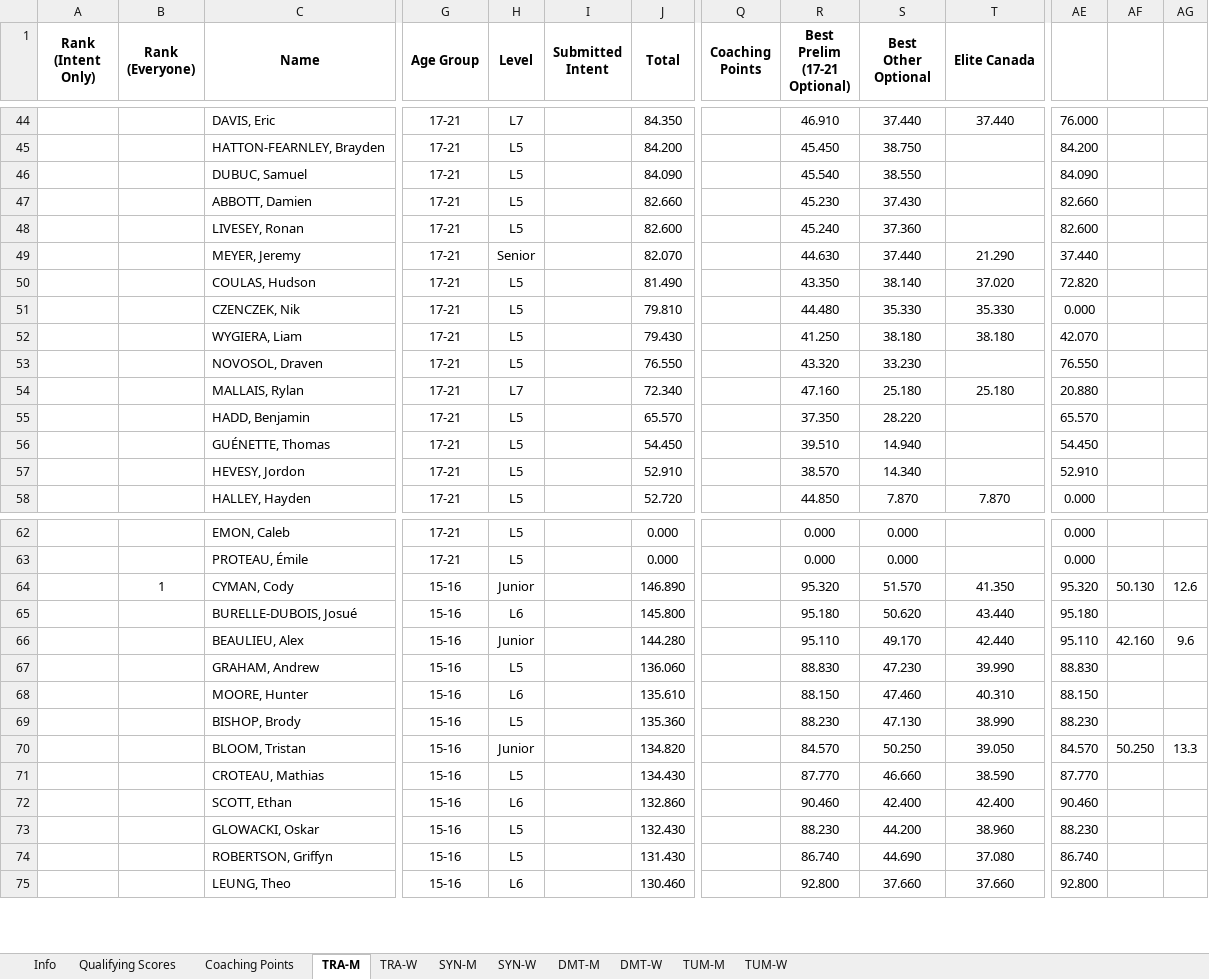
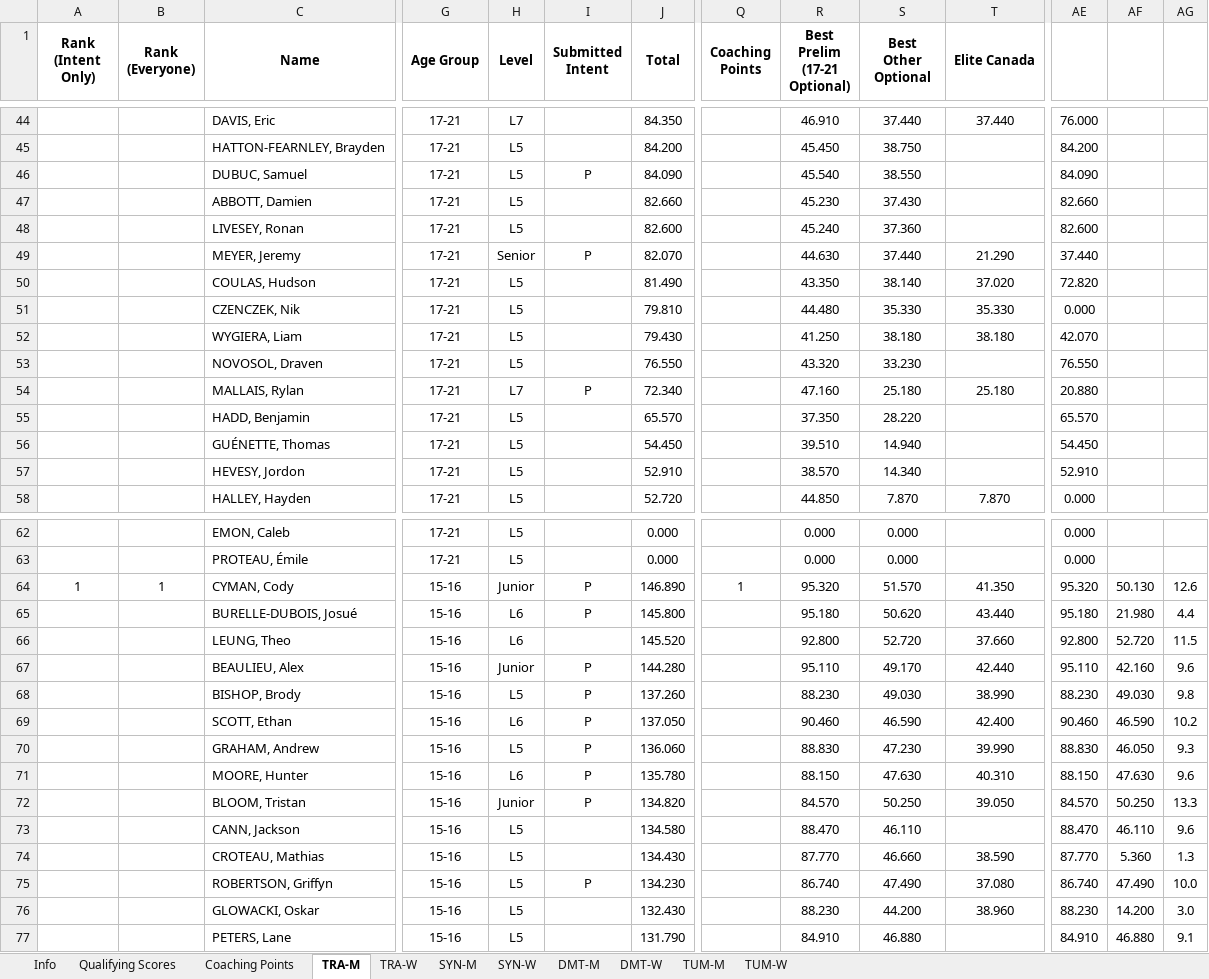
Before and after one commit to trampolinecanada/rankinglists, an Excel workbook: WAGC Ranking.xlsm, sheet TRA-M, drawn as a sheet; only a part is shown, gaps mark what is left out; values as stored, in another font and other column widths than the file's, no borders; conditional formats not drawn; removed rows and columns are numbered as before the commit, all else as after; rows hold the shown columns only; the diff covers the shown part only; the diff names each change by its address in the sheet, - before the commit and + after, or states it on an @@ line.

Commit message:
Bug fixes and intent

```diff
--- a/WAGC Ranking.xlsm (sheet TRA-M)
+++ b/WAGC Ranking.xlsm (sheet TRA-M)
-I46 (Submitted Intent): (empty)
+I46 (Submitted Intent): P
-I49 (Submitted Intent): (empty)
+I49 (Submitted Intent): P
-I54 (Submitted Intent): (empty)
+I54 (Submitted Intent): P
-A64 (Rank (Intent Only)): (empty)
+A64 (Rank (Intent Only)): 1
-I64:I65 (Submitted Intent): (empty)
+I64:I65 (Submitted Intent): P
-Q64 (Coaching Points): (empty)
+Q64 (Coaching Points): 1
-AF65: (empty)
+AF65: 21.980
-AG65: (empty)
+AG65: 4.4
+row 66:  |  | LEUNG, Theo | 15-16 | L6 |  | 145.520 |  | 92.800 | 52.720 | 37.660 | 92.800 | 52.720 | 11.5
-I67 (Submitted Intent): (empty)
+I67 (Submitted Intent): P
+row 68:  |  | BISHOP, Brody | 15-16 | L5 | P | 137.260 |  | 88.230 | 49.030 | 38.990 | 88.230 | 49.030 | 9.8
+row 69:  |  | SCOTT, Ethan | 15-16 | L6 | P | 137.050 |  | 90.460 | 46.590 | 42.400 | 90.460 | 46.590 | 10.2
-I70:I71 (Submitted Intent): (empty)
+I70:I71 (Submitted Intent): P
-AF70: (empty)
+AF70: 46.050
-AG70: (empty)
+AG70: 9.3
-J71 (Total): 135.610
+J71 (Total): 135.780
-S71 (Best Other Optional): 47.460
+S71 (Best Other Optional): 47.630
-AF71: (empty)
+AF71: 47.630
-AG71: (empty)
+AG71: 9.6
-row 69:  |  | BISHOP, Brody | 15-16 | L5 |  | 135.360 |  | 88.230 | 47.130 | 38.990 | 88.230
-I72 (Submitted Intent): (empty)
+I72 (Submitted Intent): P
+row 73:  |  | CANN, Jackson | 15-16 | L5 |  | 134.580 |  | 88.470 | 46.110 |  | 88.470 | 46.110 | 9.6
-AF74: (empty)
+AF74: 5.360
-AG74: (empty)
+AG74: 1.3
-row 72:  |  | SCOTT, Ethan | 15-16 | L6 |  | 132.860 |  | 90.460 | 42.400 | 42.400 | 90.460
+row 75:  |  | ROBERTSON, Griffyn | 15-16 | L5 | P | 134.230 |  | 86.740 | 47.490 | 37.080 | 86.740 | 47.490 | 10.0
-AF76: (empty)
+AF76: 14.200
-AG76: (empty)
+AG76: 3.0
-row 74:  |  | ROBERTSON, Griffyn | 15-16 | L5 |  | 131.430 |  | 86.740 | 44.690 | 37.080 | 86.740
-row 75:  |  | LEUNG, Theo | 15-16 | L6 |  | 130.460 |  | 92.800 | 37.660 | 37.660 | 92.800
+row 77:  |  | PETERS, Lane | 15-16 | L5 |  | 131.790 |  | 84.910 | 46.880 |  | 84.910 | 46.880 | 9.1
```
Also changed, not shown: 12 added rows, 14 removed rows and 64 edited cells elsewhere in this sheet, sheet DMT-M, sheet DMT-W, sheet TUM-M, sheet TRA-W, sheet Info, sheet Coaching Points, 3 more sheets, formulas that keep their value, 2 other files.
